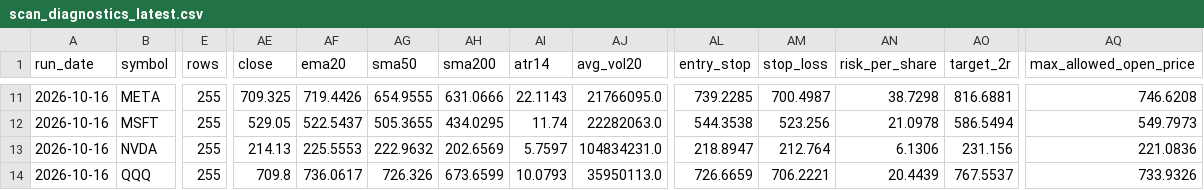
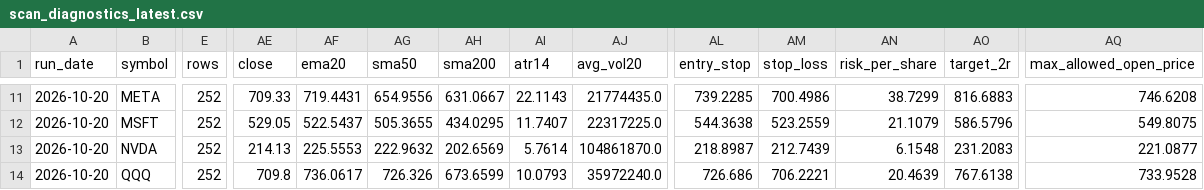
Before and after one commit to xarliev/trading-strategy-dashboard, a CSV file: data/processed/scan_diagnostics_latest.csv, drawn as a sheet; only a part is shown, gaps mark what is left out; the diff covers the shown part only; the diff names each change by its address in the sheet, - before the commit and + after, or states it on an @@ line.

```diff
--- a/data/processed/scan_diagnostics_latest.csv
+++ b/data/processed/scan_diagnostics_latest.csv
-A11:A14 (run_date): 2026-10-16
+A11:A14 (run_date): 2026-10-20
-E11:E14 (rows): 255
+E11:E14 (rows): 252
-AE11 (close): 709.325
+AE11 (close): 709.33
-AF11 (ema20): 719.4426
+AF11 (ema20): 719.4431
-AG11 (sma50): 654.9555
+AG11 (sma50): 654.9556
-AH11 (sma200): 631.0666
+AH11 (sma200): 631.0667
-AJ11 (avg_vol20): 21766095.0
+AJ11 (avg_vol20): 21774435.0
-AM11 (stop_loss): 700.4987
+AM11 (stop_loss): 700.4986
-AN11 (risk_per_share): 38.7298
+AN11 (risk_per_share): 38.7299
-AO11 (target_2r): 816.6881
+AO11 (target_2r): 816.6883
-AI12 (atr14): 11.74
+AI12 (atr14): 11.7407
-AJ12 (avg_vol20): 22282063.0
+AJ12 (avg_vol20): 22317225.0
-AL12 (entry_stop): 544.3538
+AL12 (entry_stop): 544.3638
-AM12 (stop_loss): 523.256
+AM12 (stop_loss): 523.2559
-AN12 (risk_per_share): 21.0978
+AN12 (risk_per_share): 21.1079
-AO12 (target_2r): 586.5494
+AO12 (target_2r): 586.5796
-AQ12 (max_allowed_open_price): 549.7973
+AQ12 (max_allowed_open_price): 549.8075
-AI13 (atr14): 5.7597
+AI13 (atr14): 5.7614
-AJ13 (avg_vol20): 104834231.0
+AJ13 (avg_vol20): 104861870.0
-AL13 (entry_stop): 218.8947
+AL13 (entry_stop): 218.8987
-AM13 (stop_loss): 212.764
+AM13 (stop_loss): 212.7439
-AN13 (risk_per_share): 6.1306
+AN13 (risk_per_share): 6.1548
-AO13 (target_2r): 231.156
+AO13 (target_2r): 231.2083
-AQ13 (max_allowed_open_price): 221.0836
+AQ13 (max_allowed_open_price): 221.0877
-AJ14 (avg_vol20): 35950113.0
+AJ14 (avg_vol20): 35972240.0
-AL14 (entry_stop): 726.6659
+AL14 (entry_stop): 726.686
-AN14 (risk_per_share): 20.4439
+AN14 (risk_per_share): 20.4639
-AO14 (target_2r): 767.5537
+AO14 (target_2r): 767.6138
-AQ14 (max_allowed_open_price): 733.9326
+AQ14 (max_allowed_open_price): 733.9528
```
Also changed, not shown: 86 edited cells elsewhere in this file, 5 other files.
